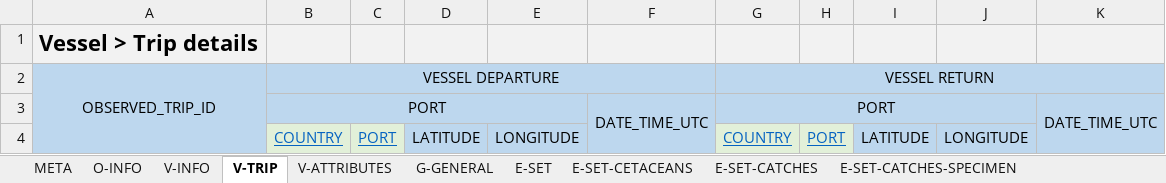
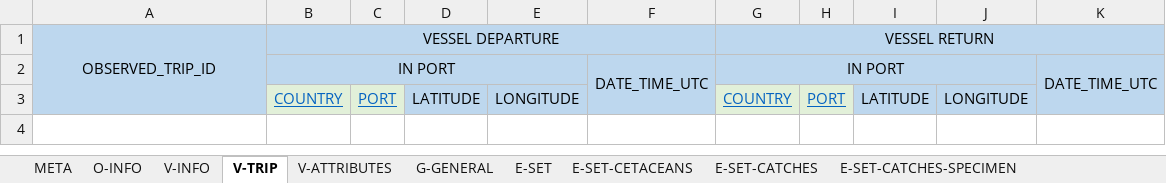
Before and after one commit to iotc-secretariat/iotc-reference-forms, an Excel workbook: form_reporting_templates/ros/Form-ROS-PS.xlsx, sheet V-TRIP, drawn as a sheet; values as stored, in another font and other column widths than the file's, no borders; removed rows and columns are numbered as before the commit, all else as after; the diff names each change by its address in the sheet, - before the commit and + after, or states it on an @@ line.

```diff
--- a/form_reporting_templates/ros/Form-ROS-PS.xlsx (sheet V-TRIP)
+++ b/form_reporting_templates/ros/Form-ROS-PS.xlsx (sheet V-TRIP)
-row 1: Vessel > Trip details
-B2: PORT
+B2: IN PORT
-G2: PORT
+G2: IN PORT
```
Also changed, not shown: sheet E-SET-CATCHES-SPECIMEN, sheet E-SET-TAG-DETAILS, sheet O-INFO, sheet D-ACTIVITIES, sheet E-SET, sheet E-SET-CETACEANS, 5 more sheets, 1 other file.
